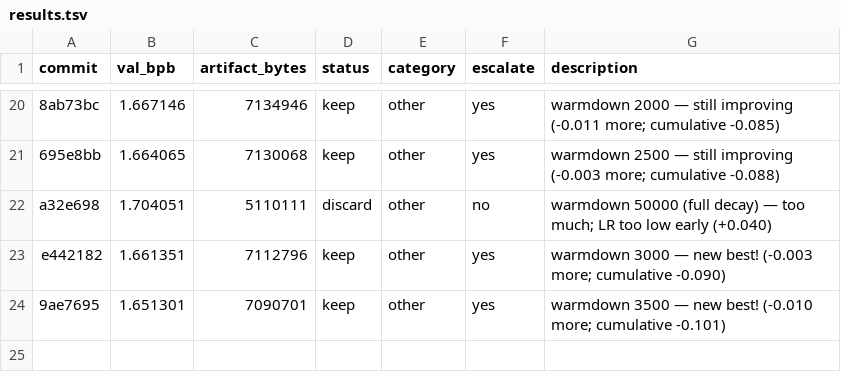
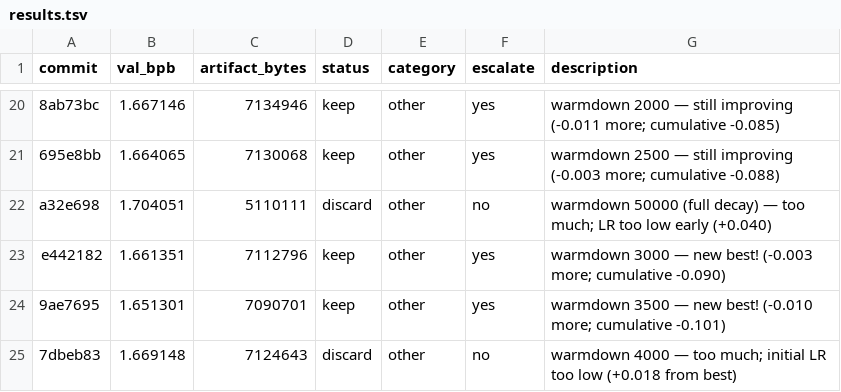
Before and after one commit to adityamhn/parameter-golf, a TSV file: mini_golf/results.tsv, drawn as a sheet; only a part is shown, gaps mark what is left out; the diff names each change by its address in the sheet, - before the commit and + after, or states it on an @@ line.

```diff
--- a/mini_golf/results.tsv
+++ b/mini_golf/results.tsv
+row 25: 7dbeb83 | 1.669148 | 7124643 | discard | other | no | warmdown 4000 — too much; initial LR too low (+0.018 from best)
```
Also changed, not shown: 1 other file.
